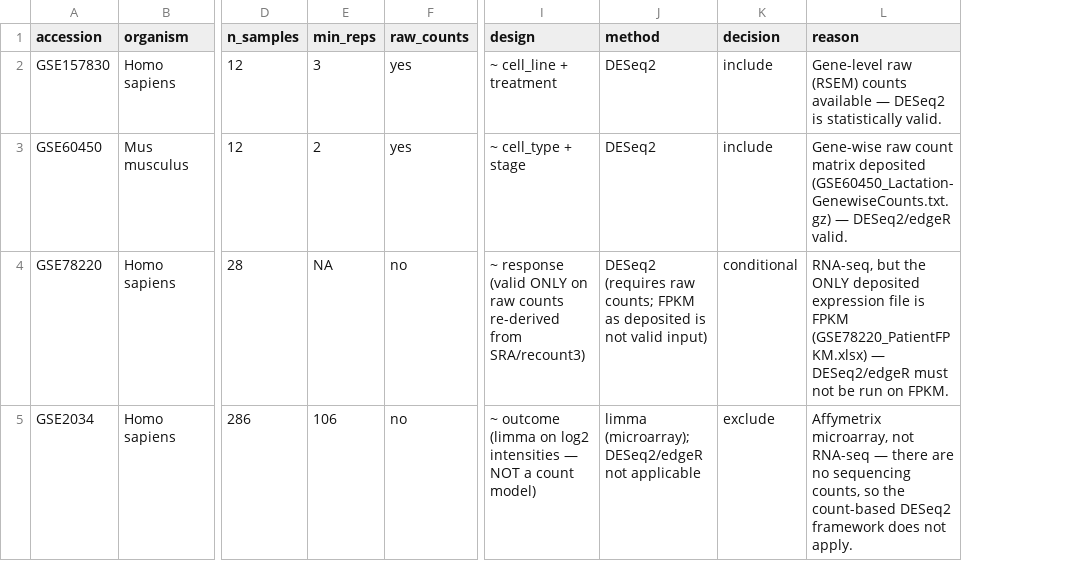
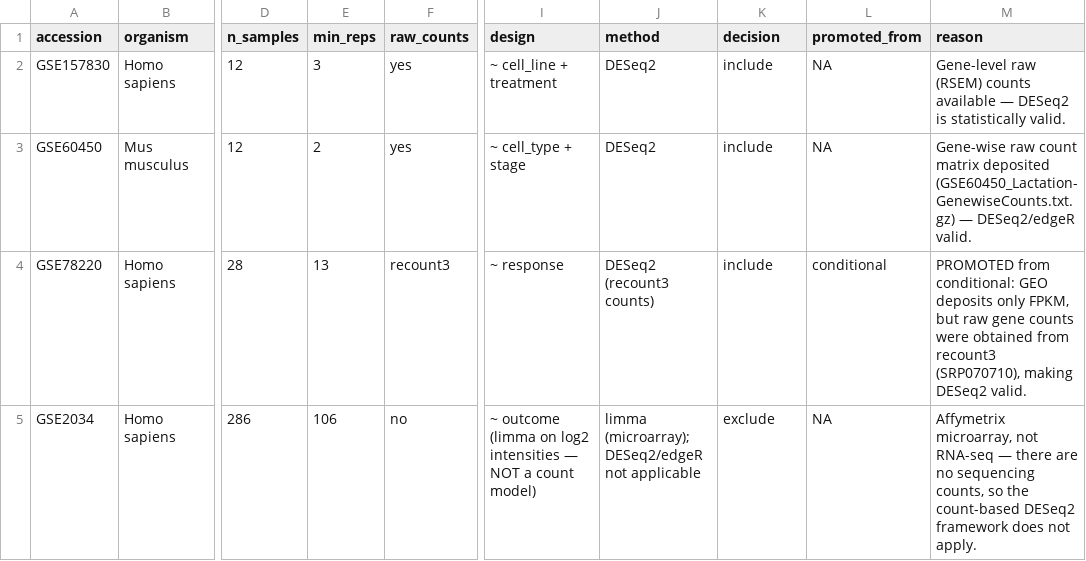
Before and after one commit to jam-sudo/GEO, a CSV file: docs/triage.csv, drawn as a sheet; only a part is shown, gaps mark what is left out; addresses are those after the commit; the diff names each change by its address in the sheet, - before the commit and + after, or states it on an @@ line.

Commit message:
Promote GSE78220 (conditional -> include) via recount3 raw counts
- GEO deposits FPKM only; pulled raw gene counts from recount3 (SRP070710) so
  DESeq2 is valid (prep_counts.R), rather than running a count model on FPKM
- response labels extracted from ragged GEO characteristics fields and
  dichotomized RECIST CR/PR (15) vs PD (13); GEO<->recount3 join via SRX
- DESeq2 ~ response: 415 DEGs; non-responders show a mesenchymal/ECM program
  (MMP1, FOXC2; GO ECM/vessel/muscle) recapitulating the study's IPRES signature
- SUITABILITY shows promoted_from: conditional; build_triage tags it in the table
- gitignore reproducible *.rds intermediates

```diff
--- a/docs/triage.csv
+++ b/docs/triage.csv
+column L (promoted_from), rows 2-5: NA | NA | conditional | NA
-E4 (min_reps): NA
+E4 (min_reps): 13
-F4 (raw_counts): no
+F4 (raw_counts): recount3
-I4 (design): ~ response (valid ONLY on raw counts re-derived from SRA/recount3)
+I4 (design): ~ response
-J4 (method): DESeq2 (requires raw counts; FPKM as deposited is not valid input)
+J4 (method): DESeq2 (recount3 counts)
-K4 (decision): conditional
+K4 (decision): include
-M4 (reason): RNA-seq, but the ONLY deposited expression file is FPKM (GSE78220_PatientFPKM.xlsx) — DESeq2/edgeR must not be run on FPKM.
+M4 (reason): PROMOTED from conditional: GEO deposits only FPKM, but raw gene counts were obtained from recount3 (SRP070710), making DESeq2 valid.
```
Also changed, not shown: 26 other files.
